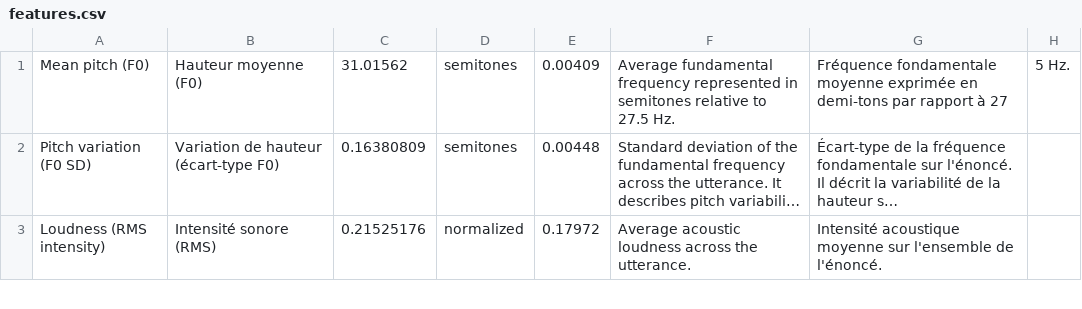
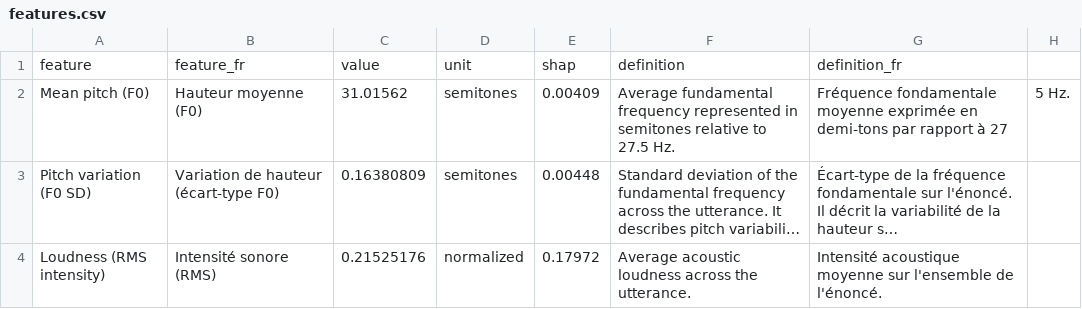
Before and after one commit to Alina-Mingchi/listening-neurological-health, a CSV file: public/data/features.csv, drawn as a sheet; only a part is shown; long unchanged cells end in …; the diff names each change by its address in the sheet, - before the commit and + after, or states it on an @@ line.

Commit message:
update features

```diff
--- a/public/data/features.csv
+++ b/public/data/features.csv
+row 1: feature | feature_fr | value | unit | shap | definition | definition_fr
```
